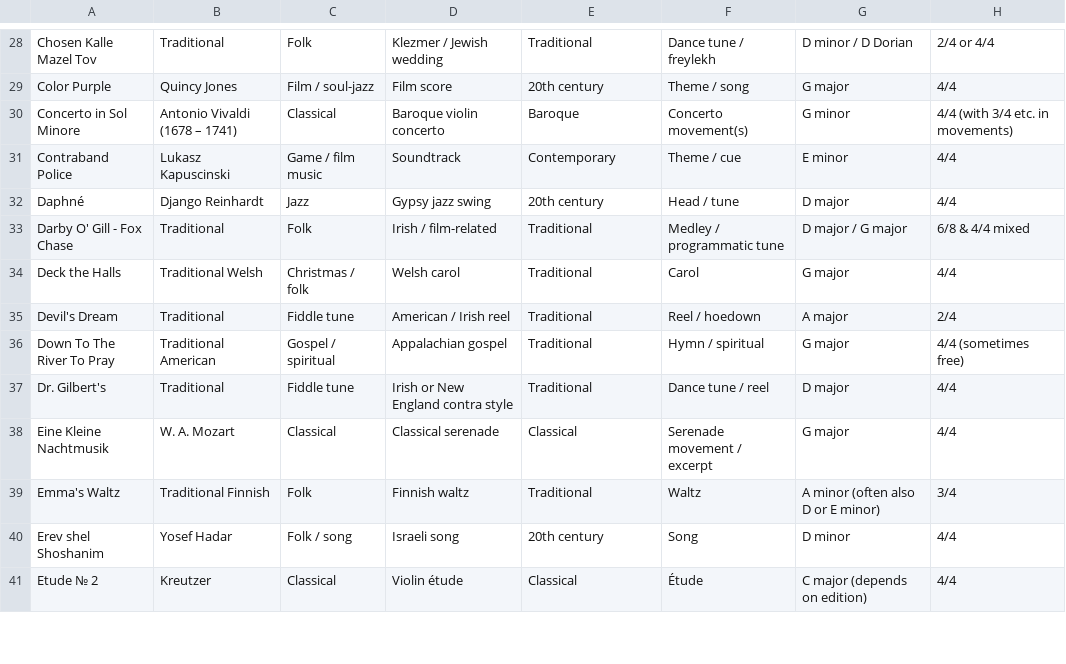
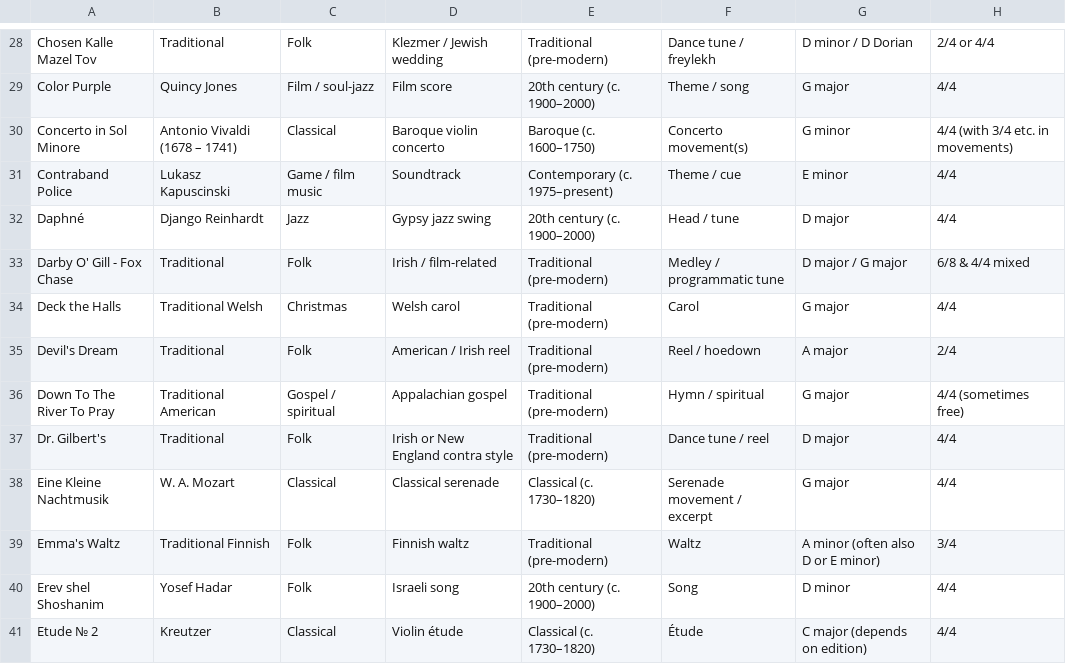
Before and after one commit to MarcMouries/Sheet-Music, a CSV file: tune_catalog_rich_schema.csv, drawn as a sheet; only a part is shown, gaps mark what is left out; the diff covers the shown part only; the diff names each change by its address in the sheet, - before the commit and + after, or states it on an @@ line.

```diff
--- a/tune_catalog_rich_schema.csv
+++ b/tune_catalog_rich_schema.csv
-E28: Traditional
+E28: Traditional (pre-modern)
-E29: 20th century
+E29: 20th century (c. 1900–2000)
-E30: Baroque
+E30: Baroque (c. 1600–1750)
-E31: Contemporary
+E31: Contemporary (c. 1975–present)
-E32: 20th century
+E32: 20th century (c. 1900–2000)
-E33:E37: Traditional
+E33:E37: Traditional (pre-modern)
-C34: Christmas / folk
+C34: Christmas
-C35: Fiddle tune
+C35: Folk
-C37: Fiddle tune
+C37: Folk
-E38: Classical
+E38: Classical (c. 1730–1820)
-E39: Traditional
+E39: Traditional (pre-modern)
-C40: Folk / song
+C40: Folk
-E40: 20th century
+E40: 20th century (c. 1900–2000)
-E41: Classical
+E41: Classical (c. 1730–1820)
```
Also changed, not shown: 166 edited cells elsewhere in this file, 9 other files.
